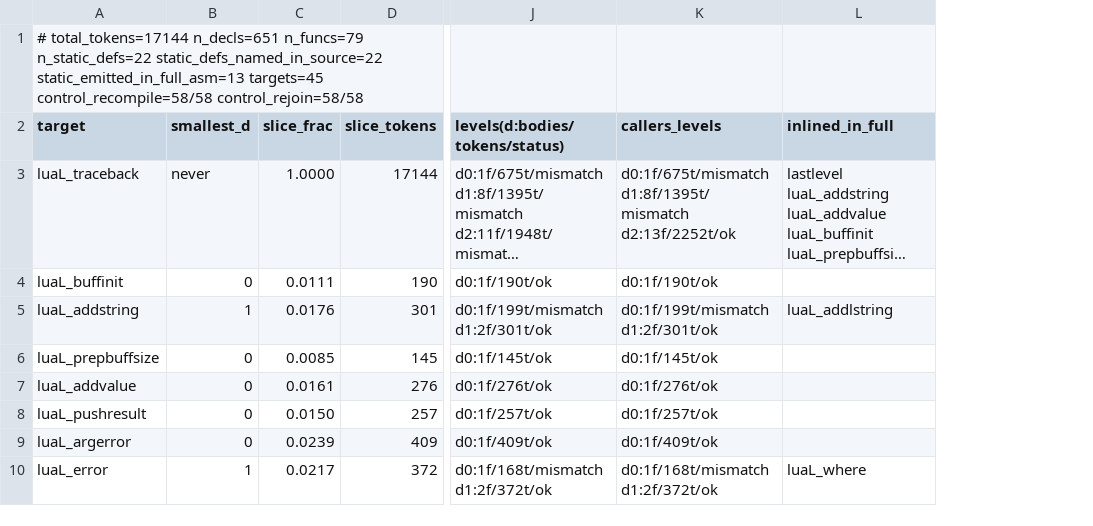
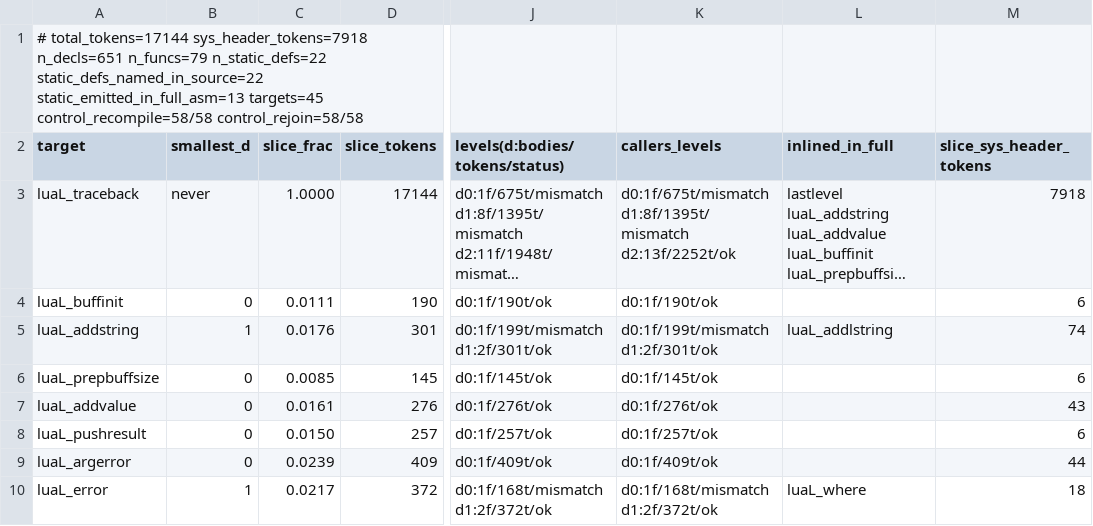
Before and after one commit to dan-stowell/compiler-lab, a CSV file: experiments/e8-slices-O2/results/lauxlib.csv, drawn as a sheet; only a part is shown, gaps mark what is left out; long unchanged cells end in …; the diff names each change by its address in the sheet, - before the commit and + after, or states it on an @@ line.

```diff
--- a/experiments/e8-slices-O2/results/lauxlib.csv
+++ b/experiments/e8-slices-O2/results/lauxlib.csv
+column M (slice_sys_header_tokens), rows 3-10: 7918 | 6 | 74 | 6 | 43 | 6 | 44 | 18
-A1 (target): # total_tokens=17144 n_decls=651 n_funcs=79…
+A1 (target): # total_tokens=17144 sys_header_tokens=7918 n_decls=651 n_funcs=79…
```
Also changed, not shown: experiments/e8-slices-O2/results/lapi.csv, experiments/e8-slices-O2/results/lcode.csv, 35 other files.
